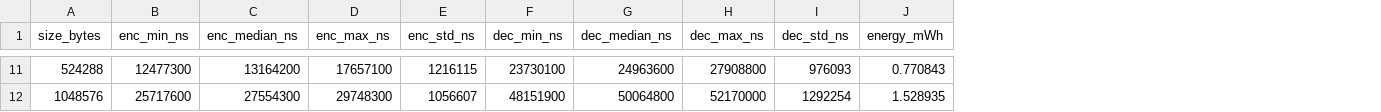
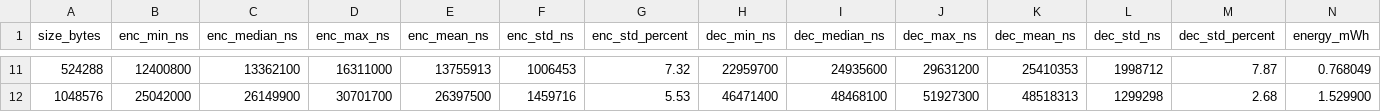
Before and after one commit to ChenCheng64872/Tese, a CSV file: results/time/chacha20_bench_2p10_2p20.csv, drawn as a sheet; only a part is shown, gaps mark what is left out; addresses are those after the commit; the diff covers the shown part only; the diff names each change by its address in the sheet, - before the commit and + after, or states it on an @@ line.

```diff
--- a/results/time/chacha20_bench_2p10_2p20.csv
+++ b/results/time/chacha20_bench_2p10_2p20.csv
+column E (enc_mean_ns), rows 11-12: 13755913 | 26397500
+column G (enc_std_percent), rows 11-12: 7.32 | 5.53
+column K (dec_mean_ns), rows 11-12: 25410353 | 48518313
+column M (dec_std_percent), rows 11-12: 7.87 | 2.68
-B11 (enc_min_ns): 12477300
+B11 (enc_min_ns): 12400800
-C11 (enc_median_ns): 13164200
+C11 (enc_median_ns): 13362100
-D11 (enc_max_ns): 17657100
+D11 (enc_max_ns): 16311000
-F11 (enc_std_ns): 1216115
+F11 (enc_std_ns): 1006453
-H11 (dec_min_ns): 23730100
+H11 (dec_min_ns): 22959700
-I11 (dec_median_ns): 24963600
+I11 (dec_median_ns): 24935600
-J11 (dec_max_ns): 27908800
+J11 (dec_max_ns): 29631200
-L11 (dec_std_ns): 976093
+L11 (dec_std_ns): 1998712
-N11 (energy_mWh): 0.770843
+N11 (energy_mWh): 0.768049
-B12 (enc_min_ns): 25717600
+B12 (enc_min_ns): 25042000
-C12 (enc_median_ns): 27554300
+C12 (enc_median_ns): 26149900
-D12 (enc_max_ns): 29748300
+D12 (enc_max_ns): 30701700
-F12 (enc_std_ns): 1056607
+F12 (enc_std_ns): 1459716
-H12 (dec_min_ns): 48151900
+H12 (dec_min_ns): 46471400
-I12 (dec_median_ns): 50064800
+I12 (dec_median_ns): 48468100
-J12 (dec_max_ns): 52170000
+J12 (dec_max_ns): 51927300
-L12 (dec_std_ns): 1292254
+L12 (dec_std_ns): 1299298
-N12 (energy_mWh): 1.528935
+N12 (energy_mWh): 1.529900
```
Also changed, not shown: 80 edited cells elsewhere in this file, results/time/aes_bench_2p10_2p20.csv, results/time/aesgcm_bench_2p10_2p20.csv, 4 other files.
